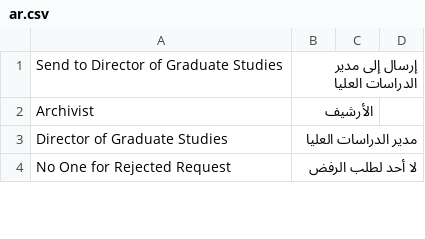
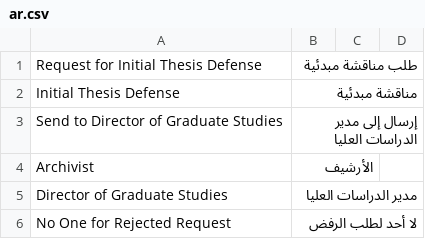
Before and after one commit to SanUni-Dev/psa, a CSV file: psa/translations/ar.csv, drawn as a sheet; only a part is shown; the diff names each change by its address in the sheet, - before the commit and + after, or states it on an @@ line.

Commit message:
update translation.

```diff
--- a/psa/translations/ar.csv
+++ b/psa/translations/ar.csv
+row 1: Request for Initial Thesis Defense | طلب مناقشة مبدئية
+row 2: Initial Thesis Defense | مناقشة مبدئية
```
